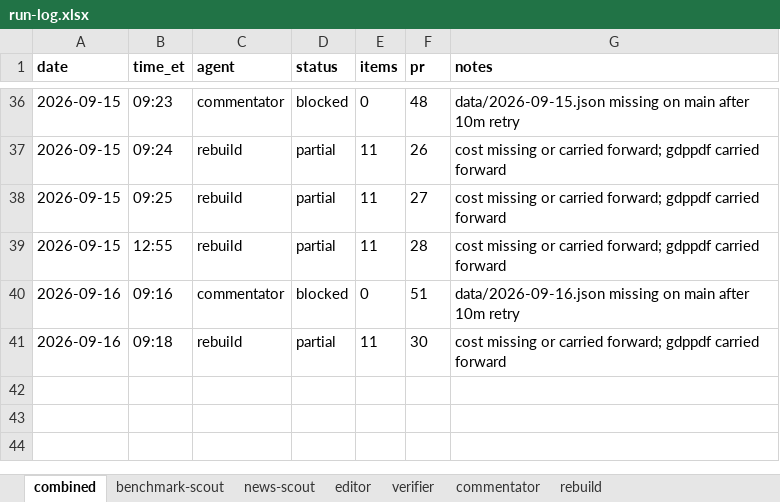
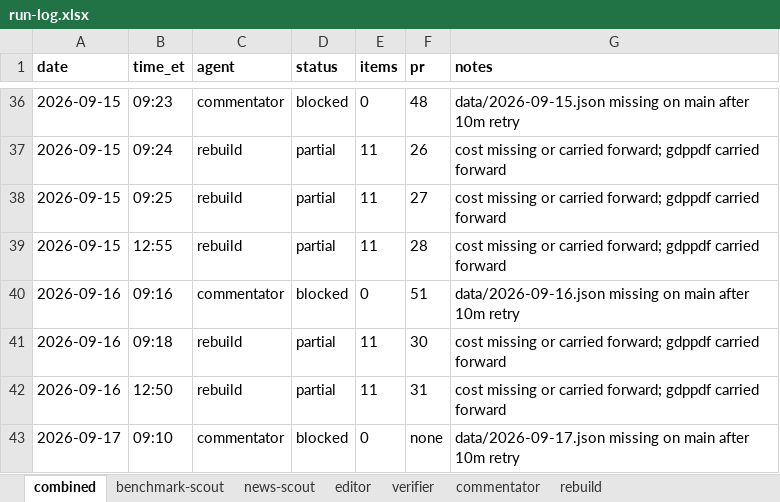
Before and after one commit to jwatson7399/ai-auditing-dashboard, an Excel workbook: log/run-log.xlsx, sheet combined, drawn as a sheet; only a part is shown, gaps mark what is left out; values as stored, in another font and other column widths than the file's, no borders; the diff names each change by its address in the sheet, - before the commit and + after, or states it on an @@ line.

Commit message:
Daily rebuild 2026-09-17 (run 32)

```diff
--- a/log/run-log.xlsx (sheet combined)
+++ b/log/run-log.xlsx (sheet combined)
+row 42: 2026-09-16 | 12:50 | rebuild | partial | 11 | 31 | cost missing or carried forward; gdppdf carried forward
+row 43: 2026-09-17 | 09:10 | commentator | blocked | 0 | none | data/2026-09-17.json missing on main after 10m retry
```
Also changed, not shown: sheet commentator, sheet rebuild, 12 other files.
